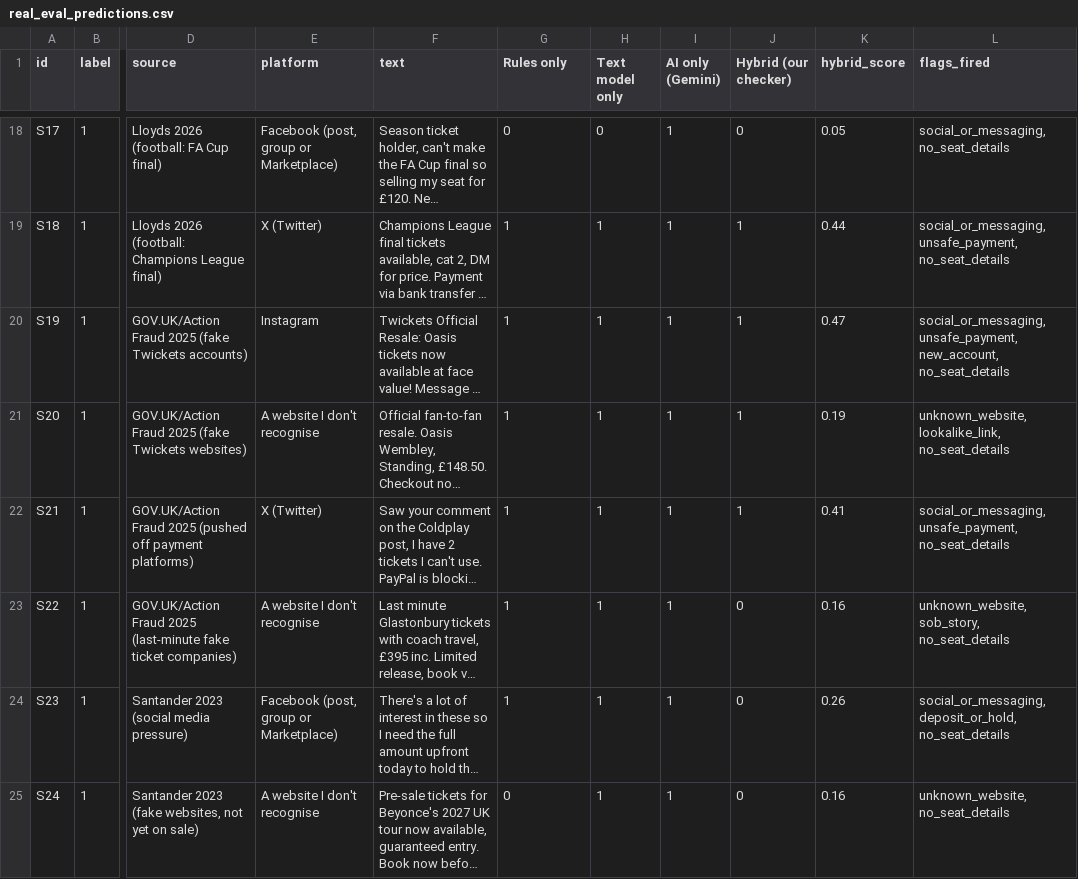
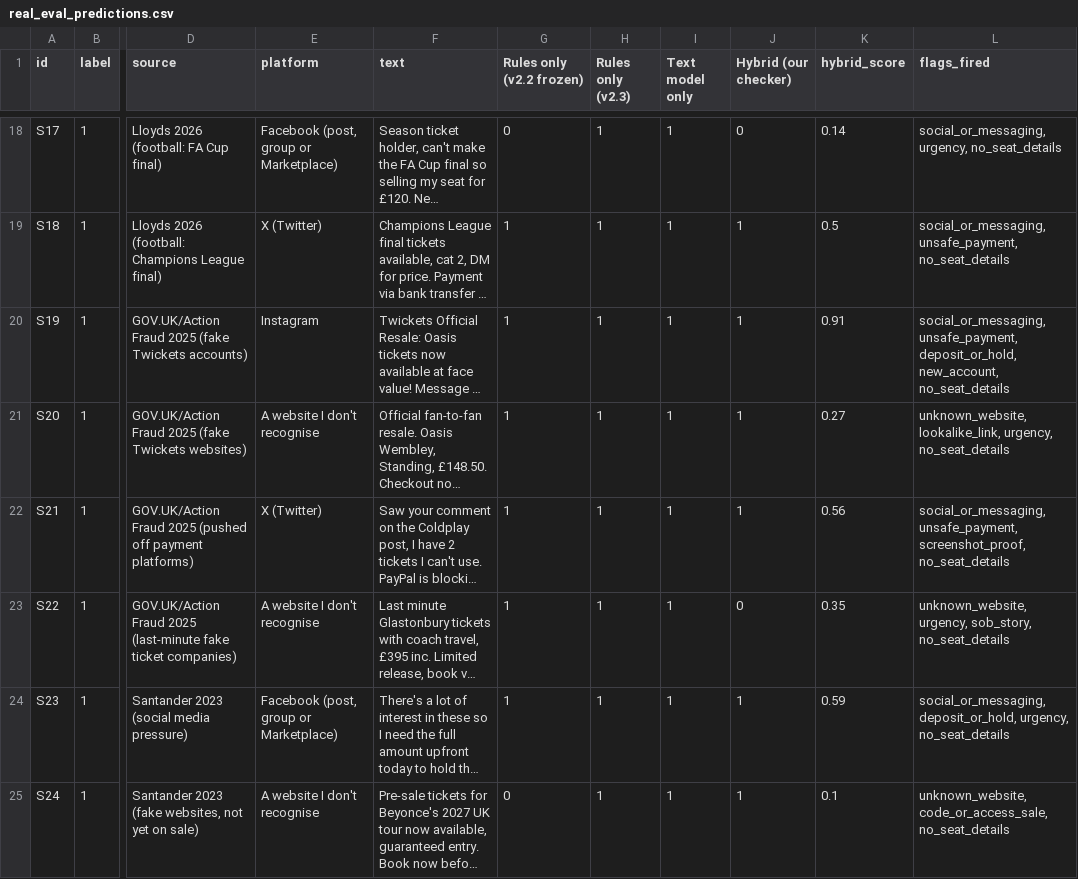
Before and after one commit to orelafifo/ticket-scam-checker, a CSV file: outputs/real_eval_predictions.csv, drawn as a sheet; only a part is shown, gaps mark what is left out; long unchanged cells end in …; the diff covers the shown part only; the diff names each change by its address in the sheet, - before the commit and + after, or states it on an @@ line.

Commit message:
Update v2.5: evidence-based red flags, clearer High risk score, new blind test (#3)
- Red flag weights now start from expert evidence tiers (sources in TIER_SOURCES.md)
- New "very_cheap" flag: price under 50% of face value
- App shows "High risk - 90%+" when a hard-stop rule fires
- Blind test #3 (pre-registered): v2.5 caught 14/20 scams, v2.4 caught 11/20
- Cross-validation: accuracy about the same as v2.4 (93.0% vs 92.9%)
- README updated

```diff
--- a/outputs/real_eval_predictions.csv
+++ b/outputs/real_eval_predictions.csv
-G1: Rules only
+G1: Rules only (v2.2 frozen)
-H1: Text model only
+H1: Rules only (v2.3)
-I1: AI only (Gemini)
+I1: Text model only
-H18 (Rules only (v2.3)): 0
+H18 (Rules only (v2.3)): 1
-K18 (hybrid_score): 0.05
+K18 (hybrid_score): 0.14
-L18 (flags_fired): social_or_messaging, no_seat_details
+L18 (flags_fired): social_or_messaging, urgency, no_seat_details
-K19 (hybrid_score): 0.44
+K19 (hybrid_score): 0.5
-K20 (hybrid_score): 0.47
+K20 (hybrid_score): 0.91
-L20 (flags_fired): social_or_messaging, unsafe_payment, new_account, no_seat_details
+L20 (flags_fired): social_or_messaging, unsafe_payment, deposit_or_hold, new_account, no_seat_details
-K21 (hybrid_score): 0.19
+K21 (hybrid_score): 0.27
-L21 (flags_fired): unknown_website, lookalike_link, no_seat_details
+L21 (flags_fired): unknown_website, lookalike_link, urgency, no_seat_details
-K22 (hybrid_score): 0.41
+K22 (hybrid_score): 0.56
-L22 (flags_fired): social_or_messaging, unsafe_payment, no_seat_details
+L22 (flags_fired): social_or_messaging, unsafe_payment, screenshot_proof, no_seat_details
-K23 (hybrid_score): 0.16
+K23 (hybrid_score): 0.35
-L23 (flags_fired): unknown_website, sob_story, no_seat_details
+L23 (flags_fired): unknown_website, urgency, sob_story, no_seat_details
-J24:J25 (Hybrid (our checker)): 0
+J24:J25 (Hybrid (our checker)): 1
-K24 (hybrid_score): 0.26
+K24 (hybrid_score): 0.59
-L24 (flags_fired): social_or_messaging, deposit_or_hold, no_seat_details
+L24 (flags_fired): social_or_messaging, deposit_or_hold, urgency, no_seat_details
-K25 (hybrid_score): 0.16
+K25 (hybrid_score): 0.1
-L25 (flags_fired): unknown_website, no_seat_details
+L25 (flags_fired): unknown_website, code_or_access_sale, no_seat_details
```
Also changed, not shown: 159 edited cells elsewhere in this file, outputs/blind2_eval_predictions.csv, outputs/blind2_eval_summary.csv, 38 other files.
